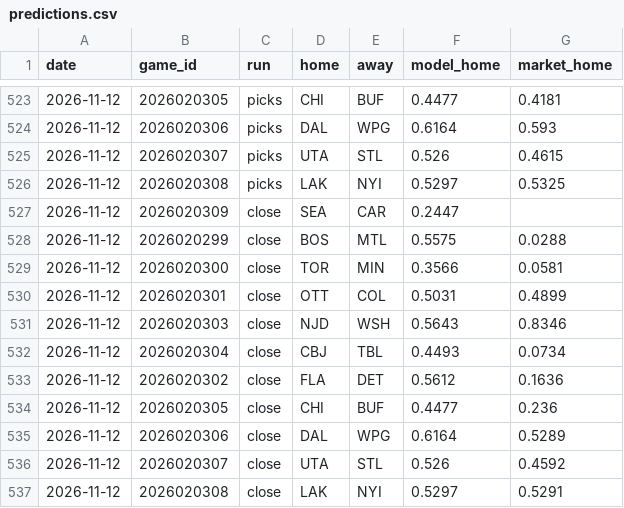
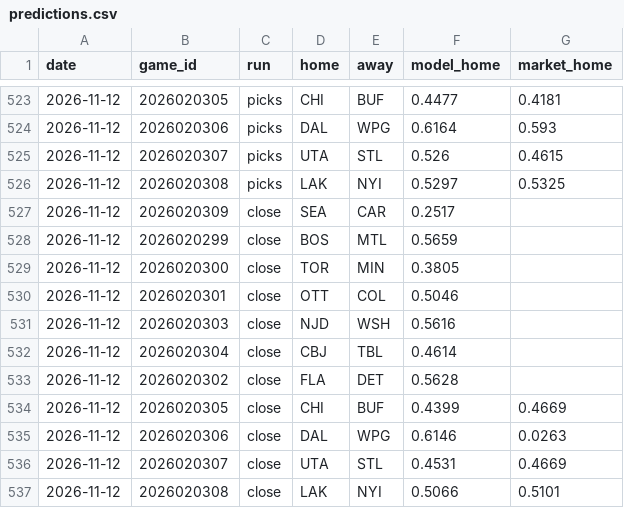
Before and after one commit to 88jackcarr/NHL-odds-betting, a CSV file: data/predictions.csv, drawn as a sheet; only a part is shown, gaps mark what is left out.

```diff
--- a/data/predictions.csv
+++ b/data/predictions.csv
@@ -526,12 +526,12 @@ date,game_id,run,home,away,model_home,market_home
 2026-11-12,2026020308,picks,LAK,NYI,0.5297,0.5325
-2026-11-12,2026020309,close,SEA,CAR,0.2447,
-2026-11-12,2026020299,close,BOS,MTL,0.5575,0.0288
-2026-11-12,2026020300,close,TOR,MIN,0.3566,0.0581
-2026-11-12,2026020301,close,OTT,COL,0.5031,0.4899
-2026-11-12,2026020303,close,NJD,WSH,0.5643,0.8346
-2026-11-12,2026020304,close,CBJ,TBL,0.4493,0.0734
-2026-11-12,2026020302,close,FLA,DET,0.5612,0.1636
-2026-11-12,2026020305,close,CHI,BUF,0.4477,0.236
-2026-11-12,2026020306,close,DAL,WPG,0.6164,0.5289
-2026-11-12,2026020307,close,UTA,STL,0.526,0.4592
-2026-11-12,2026020308,close,LAK,NYI,0.5297,0.5291
+2026-11-12,2026020309,close,SEA,CAR,0.2517,
+2026-11-12,2026020299,close,BOS,MTL,0.5659,
+2026-11-12,2026020300,close,TOR,MIN,0.3805,
+2026-11-12,2026020301,close,OTT,COL,0.5046,
+2026-11-12,2026020303,close,NJD,WSH,0.5616,
+2026-11-12,2026020304,close,CBJ,TBL,0.4614,
+2026-11-12,2026020302,close,FLA,DET,0.5628,
+2026-11-12,2026020305,close,CHI,BUF,0.4399,0.4669
+2026-11-12,2026020306,close,DAL,WPG,0.6146,0.0263
+2026-11-12,2026020307,close,UTA,STL,0.4531,0.4669
+2026-11-12,2026020308,close,LAK,NYI,0.5066,0.5101
```
Also changed, not shown: data/bets.csv, data/games.csv, 2 other files.
